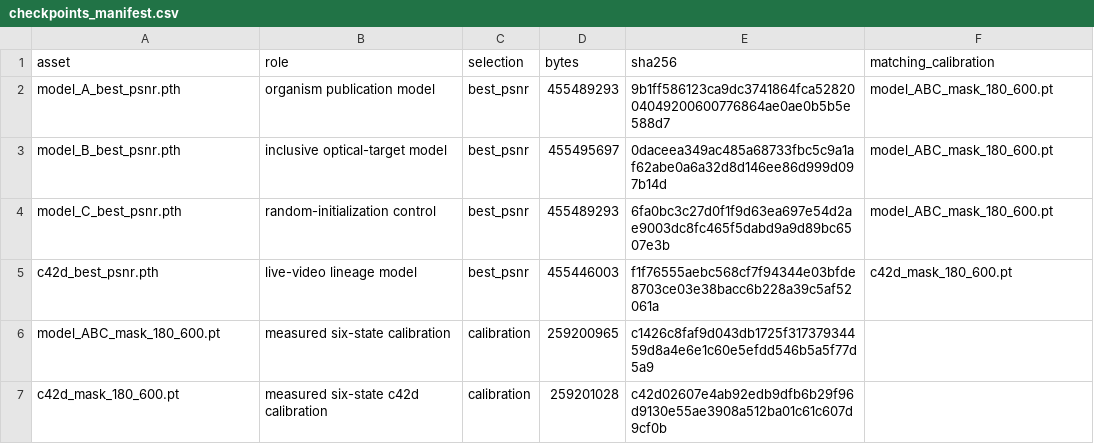
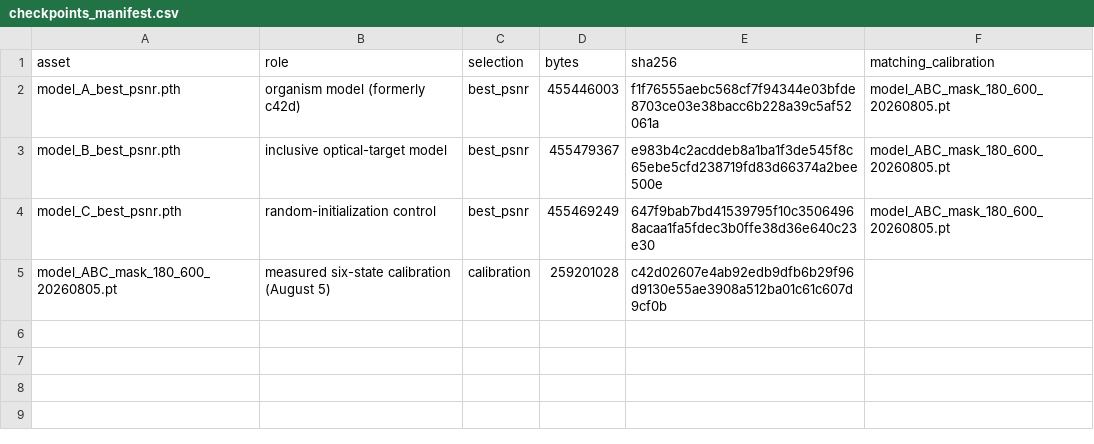
Before and after one commit to theMenonlab/SPECTRE, a CSV file: models/checkpoints_manifest.csv, drawn as a sheet.

```diff
--- a/models/checkpoints_manifest.csv
+++ b/models/checkpoints_manifest.csv
@@ -1,7 +1,5 @@
 asset,role,selection,bytes,sha256,matching_calibration
-model_A_best_psnr.pth,organism publication model,best_psnr,455489293,9b1ff586123ca9dc3741864fca5282004049200600776864ae0ae0b5b5e588d7,model_ABC_mask_180_600.pt
-model_B_best_psnr.pth,inclusive optical-target model,best_psnr,455495697,0daceea349ac485a68733fbc5c9a1af62abe0a6a32d8d146ee86d999d097b14d,model_ABC_mask_180_600.pt
-model_C_best_psnr.pth,random-initialization control,best_psnr,455489293,6fa0bc3c27d0f1f9d63ea697e54d2ae9003dc8fc465f5dabd9a9d89bc6507e3b,model_ABC_mask_180_600.pt
-c42d_best_psnr.pth,live-video lineage model,best_psnr,455446003,f1f76555aebc568cf7f94344e03bfde8703ce03e38bacc6b228a39c5af52061a,c42d_mask_180_600.pt
-model_ABC_mask_180_600.pt,measured six-state calibration,calibration,259200965,c1426c8faf9d043db1725f31737934459d8a4e6e1c60e5efdd546b5a5f77d5a9,
-c42d_mask_180_600.pt,measured six-state c42d calibration,calibration,259201028,c42d02607e4ab92edb9dfb6b29f96d9130e55ae3908a512ba01c61c607d9cf0b,
+model_A_best_psnr.pth,organism model (formerly c42d),best_psnr,455446003,f1f76555aebc568cf7f94344e03bfde8703ce03e38bacc6b228a39c5af52061a,model_ABC_mask_180_600_20260805.pt
+model_B_best_psnr.pth,inclusive optical-target model,best_psnr,455479367,e983b4c2acddeb8a1ba1f3de545f8c65ebe5cfd238719fd83d66374a2bee500e,model_ABC_mask_180_600_20260805.pt
+model_C_best_psnr.pth,random-initialization control,best_psnr,455469249,647f9bab7bd41539795f10c35064968acaa1fa5fdec3b0ffe38d36e640c23e30,model_ABC_mask_180_600_20260805.pt
+model_ABC_mask_180_600_20260805.pt,measured six-state calibration (August 5),calibration,259201028,c42d02607e4ab92edb9dfb6b29f96d9130e55ae3908a512ba01c61c607d9cf0b,
```
Also changed, not shown: results/scope180/scope180_posttraining_metrics_summary.csv, 16 other files.
